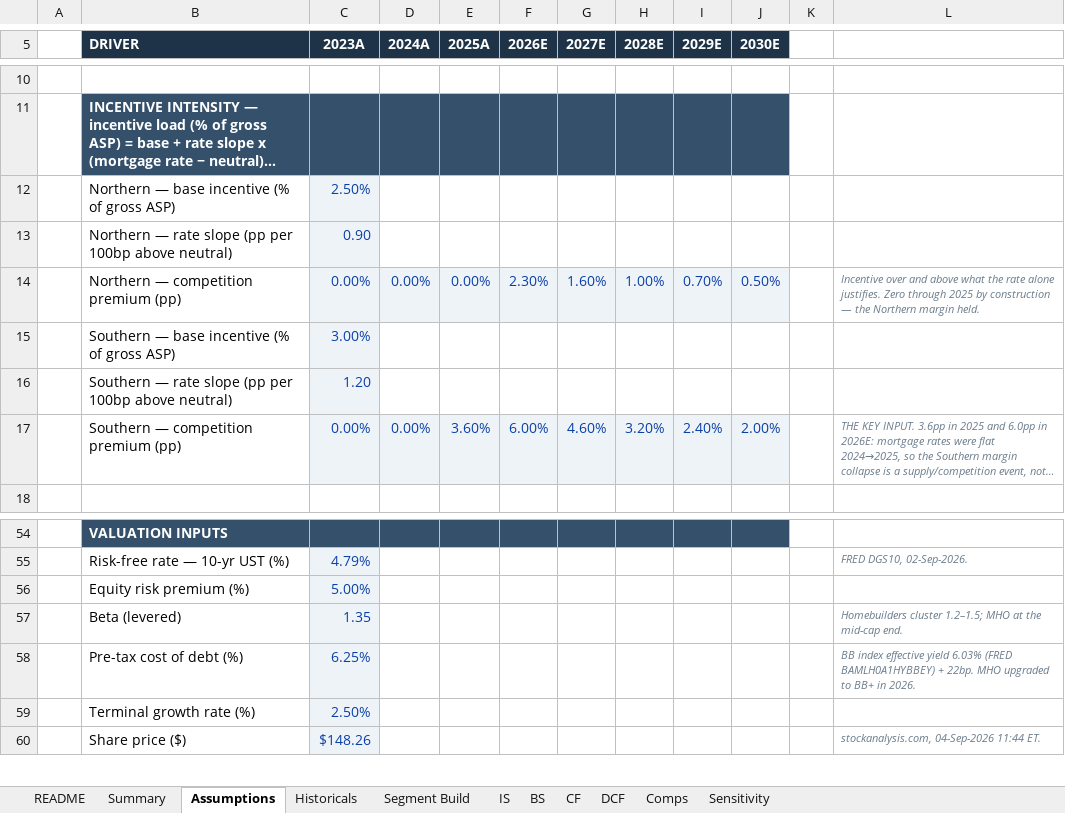
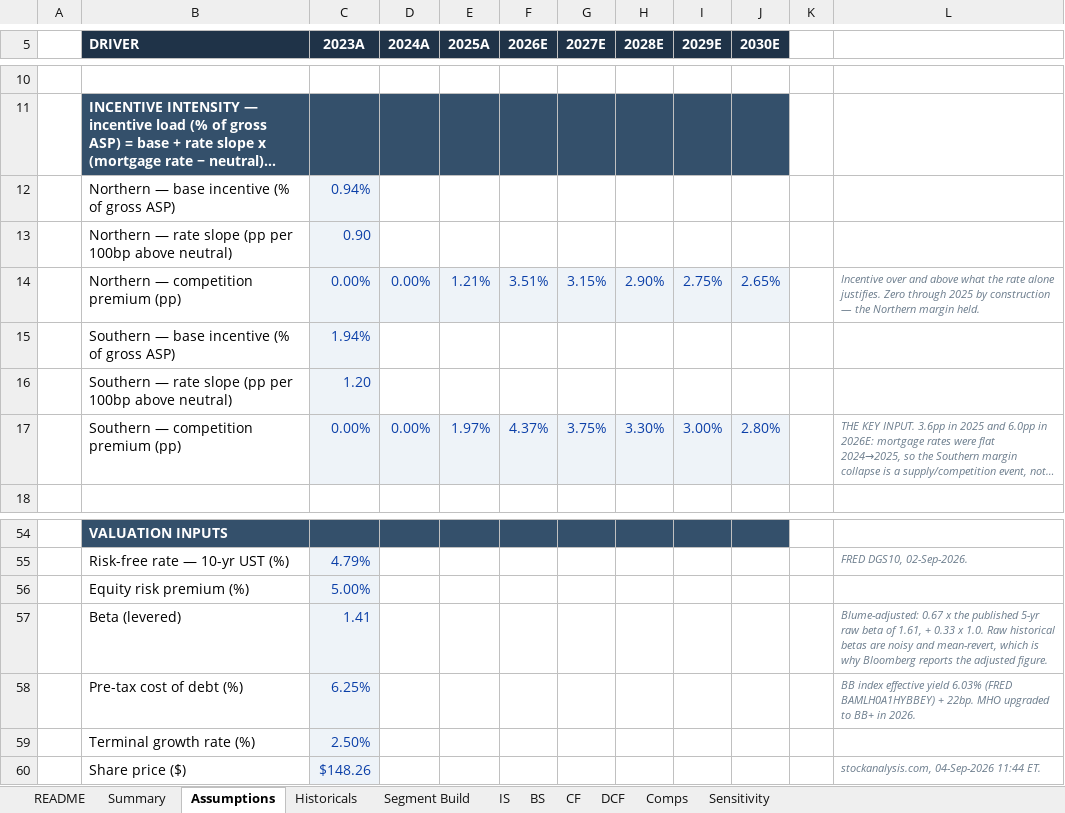
Before and after one commit to wstone0/wstone0.github.io, an Excel workbook: docs/projects/mihomes/MHO_model.xlsx, sheet Assumptions, drawn as a sheet; only a part is shown, gaps mark what is left out; long unchanged cells end in …; values as stored, in another font and other column widths than the file's, no borders; the diff names each change by its address in the sheet, - before the commit and + after, or states it on an @@ line.

```diff
--- a/docs/projects/mihomes/MHO_model.xlsx (sheet Assumptions)
+++ b/docs/projects/mihomes/MHO_model.xlsx (sheet Assumptions)
-C12 (2023A): 2.50%
+C12 (2023A): 0.94%
-E14 (2025A): 0.00%
+E14 (2025A): 1.21%
-F14 (2026E): 2.30%
+F14 (2026E): 3.51%
-G14 (2027E): 1.60%
+G14 (2027E): 3.15%
-H14 (2028E): 1.00%
+H14 (2028E): 2.90%
-I14 (2029E): 0.70%
+I14 (2029E): 2.75%
-J14 (2030E): 0.50%
+J14 (2030E): 2.65%
-C15 (2023A): 3.00%
+C15 (2023A): 1.94%
-E17 (2025A): 3.60%
+E17 (2025A): 1.97%
-F17 (2026E): 6.00%
+F17 (2026E): 4.37%
-G17 (2027E): 4.60%
+G17 (2027E): 3.75%
-H17 (2028E): 3.20%
+H17 (2028E): 3.30%
-I17 (2029E): 2.40%
+I17 (2029E): 3.00%
-J17 (2030E): 2.00%
+J17 (2030E): 2.80%
-C57 (2023A): 1.35
+C57 (2023A): 1.41
-L57: Homebuilders cluster 1.2–1.5; MHO at the mid-cap end.
+L57: Blume-adjusted: 0.67 x the published 5-yr raw beta of 1.61, + 0.33 x 1.0. Raw historical betas are noisy and mean-revert, which is why Bloomberg reports the adjusted figure.
```
Also changed, not shown: sheet Comps, sheet Summary, sheet Sensitivity, projects/mihomes/MHO_model.xlsx, 14 other files.
